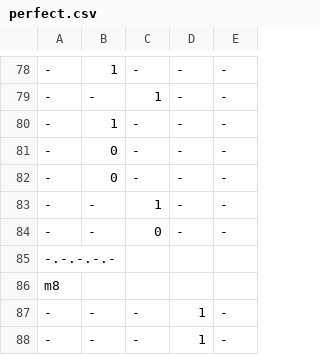
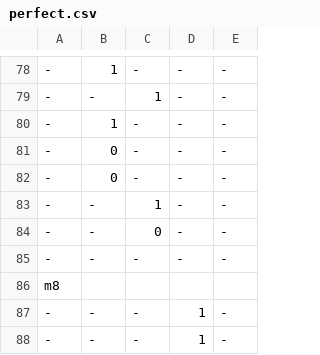
Before and after one commit to mjlancaster/Piano, a CSV file: perfect.csv, drawn as a sheet; only a part is shown, gaps mark what is left out; removed rows and columns are numbered as before the commit, all else as after; the diff names each change by its address in the sheet, - before the commit and + after, or states it on an @@ line.

Commit message:
change tempo and typo

```diff
--- a/perfect.csv
+++ b/perfect.csv
-row 85: -.-.-.-.-
+row 85: - | - | - | - | -
```
Also changed, not shown: 1 other file.
